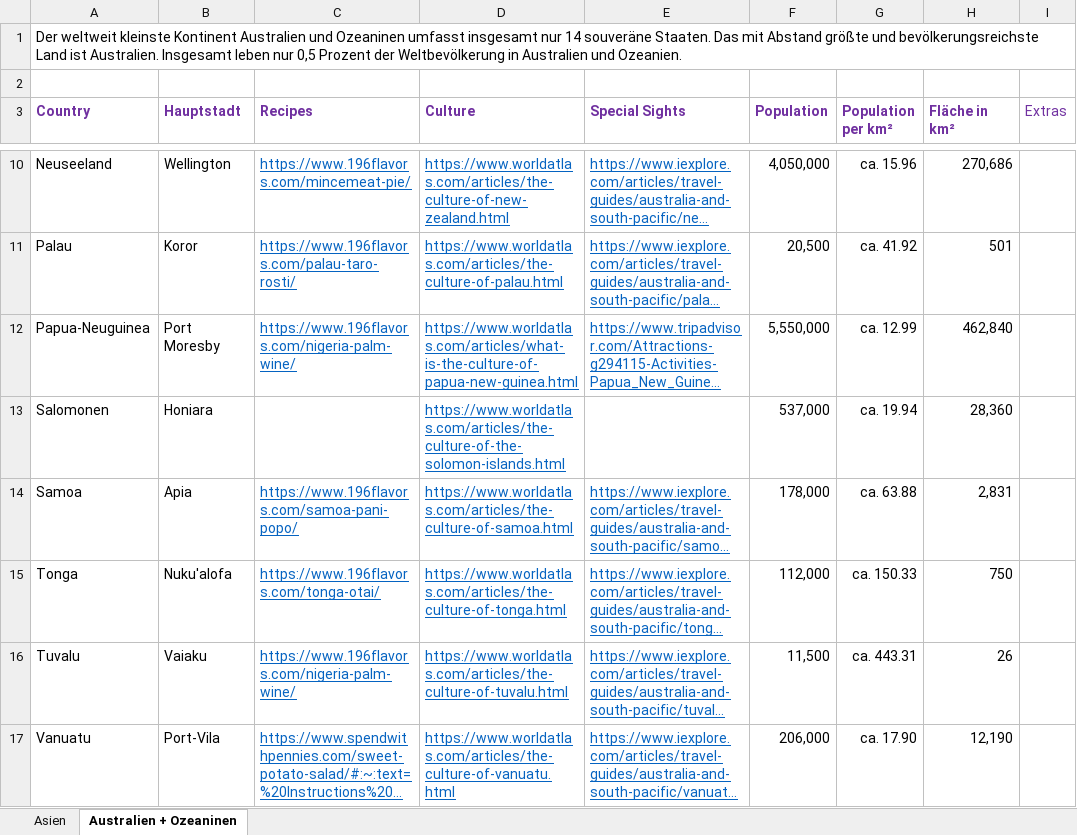
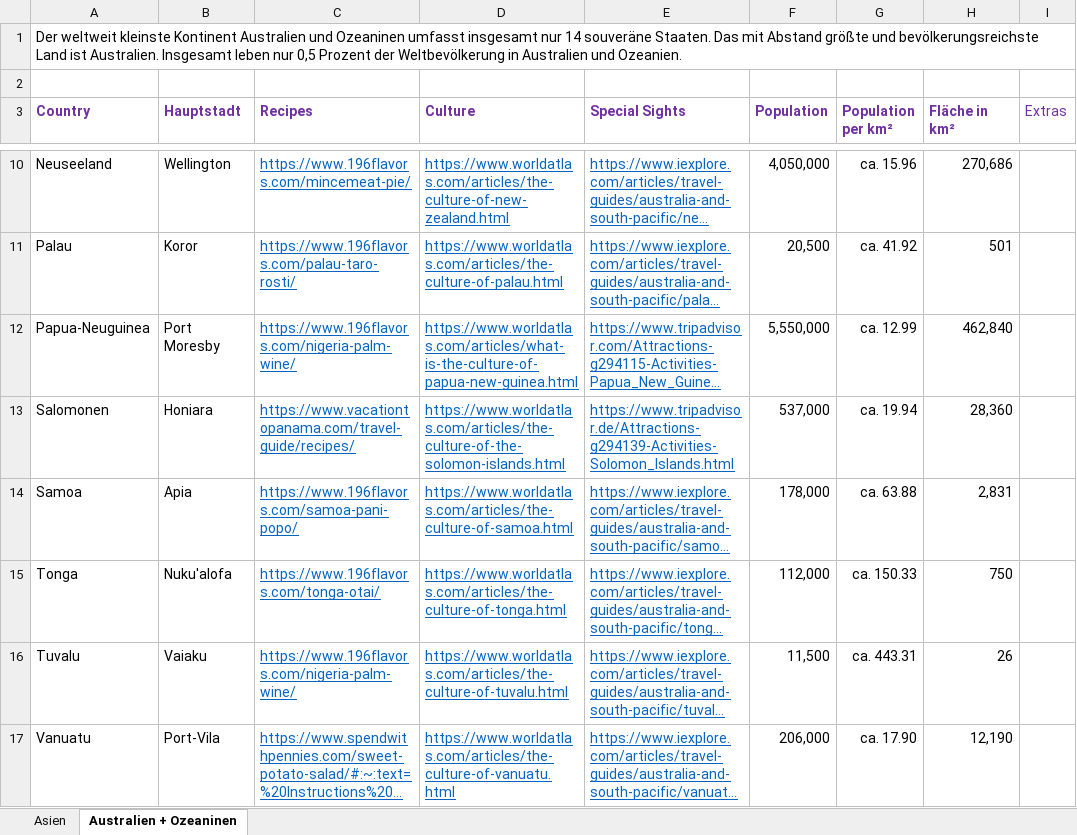
Before and after one commit to WMC-AHIF-2021/WorldTour, an Excel workbook: Asien_Australien_Julia.xlsx, sheet Australien + Ozeaninen, drawn as a sheet; only a part is shown, gaps mark what is left out; long unchanged cells end in …; values as stored, in another font and other column widths than the file's, no borders; the diff names each change by its address in the sheet, - before the commit and + after, or states it on an @@ line.

```diff
--- a/Asien_Australien_Julia.xlsx (sheet Australien + Ozeaninen)
+++ b/Asien_Australien_Julia.xlsx (sheet Australien + Ozeaninen)
-C13 (Recipes): (empty)
+C13 (Recipes): https://www.vacationtopanama.com/travel-guide/recipes/
-E13 (Special Sights): (empty)
+E13 (Special Sights): https://www.tripadvisor.de/Attractions-g294139-Activities-Solomon_Islands.html
```
Also changed, not shown: sheet Asien, 1 other file.
